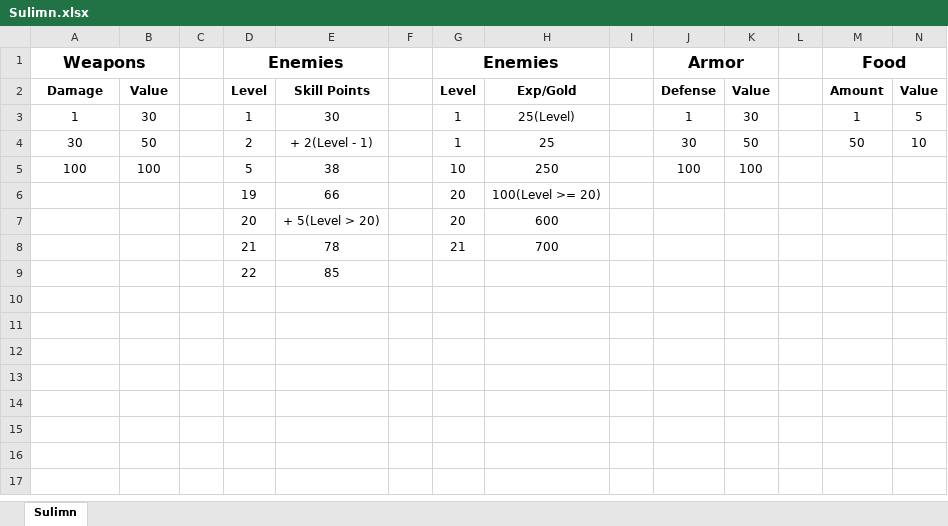
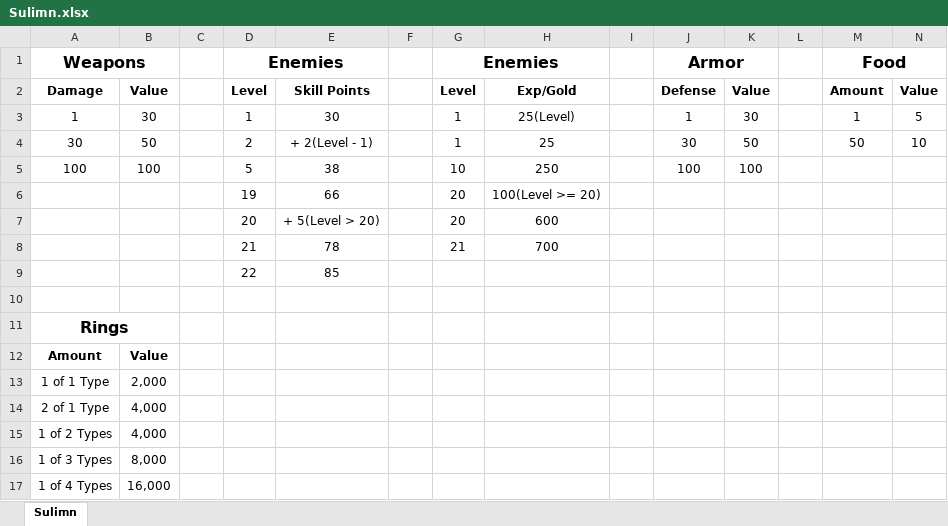
Before and after one commit to pfthroaway/Sulimn, an Excel workbook: Sulimn.xlsx, sheet Sulimn, drawn as a sheet; only a part is shown; values as stored, in another font and other column widths than the file's, no borders; rows hold the shown columns only; the diff names each change by its address in the sheet, - before the commit and + after, or states it on an @@ line.

Commit message:
Alpha 2.2 - Some modifications
Finally added data binding on the Blackjack Window. Fixed a couple bugs
in some of the shop Windows, added several new Rings, a new set of
armor. Started working on a few methods to (hopefully) significantly
lower line count with several repetitive methods.

```diff
--- a/Sulimn.xlsx (sheet Sulimn)
+++ b/Sulimn.xlsx (sheet Sulimn)
+row 10: (empty)
+row 11: Rings
+row 12: Amount | Value
+row 13: 1 of 1 Type | 2,000
+row 14: 2 of 1 Type | 4,000
+row 15: 1 of 2 Types | 4,000
+row 16: 1 of 3 Types | 8,000
+row 17: 1 of 4 Types | 16,000
```
Also changed, not shown: 19 other files.
